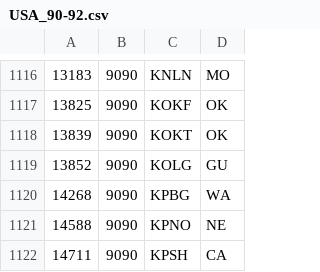
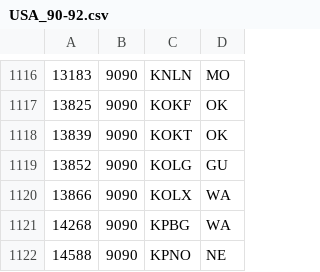
Before and after one commit to PE5PVB/TEF6686_ESP32, a CSV file: data/USA_90-92.csv, drawn as a sheet; only a part is shown, gaps mark what is left out; the shorter side is filled out with more unchanged rows.

Commit message:
Update USA_90-92.csv

```diff
--- a/data/USA_90-92.csv
+++ b/data/USA_90-92.csv
@@ -1119,2 +1119,3 @@
 13852;9090;KOLG;GU
+13866;9090;KOLX;WA
 14268;9090;KPBG;WA
```
